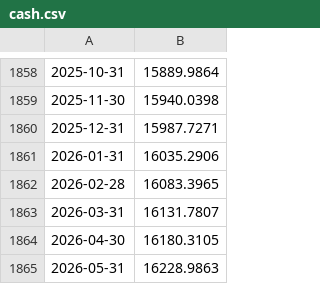
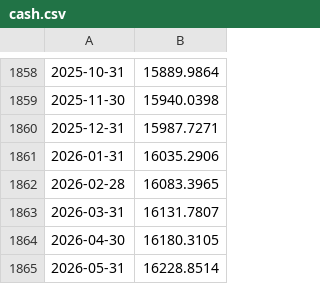
Before and after one commit to heliar-k/lazy-portfolio, a CSV file: public/data/proxies/bond/cash.csv, drawn as a sheet; only a part is shown, gaps mark what is left out.

```diff
--- a/public/data/proxies/bond/cash.csv
+++ b/public/data/proxies/bond/cash.csv
@@ -1864,2 +1864,2 @@
 2026-04-30,16180.3105
-2026-05-31,16228.9863
+2026-05-31,16228.8514
```
Also changed, not shown: 1 other file.
